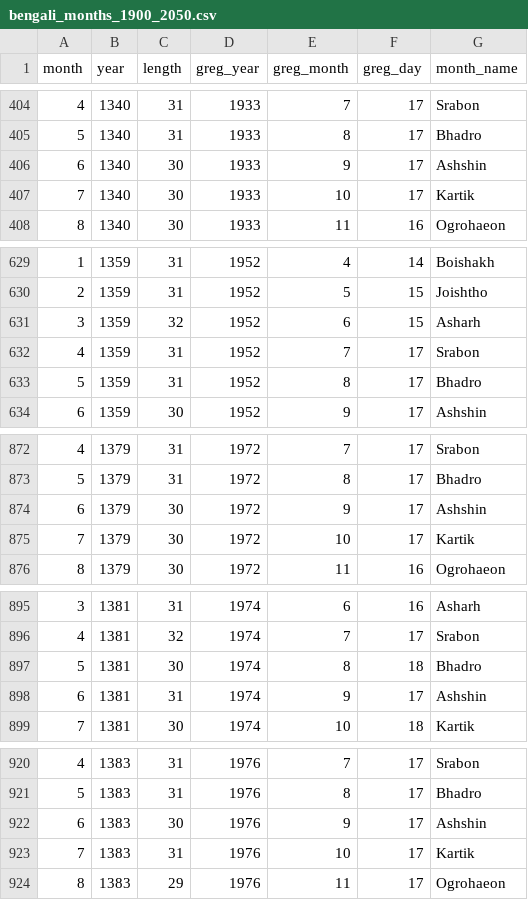
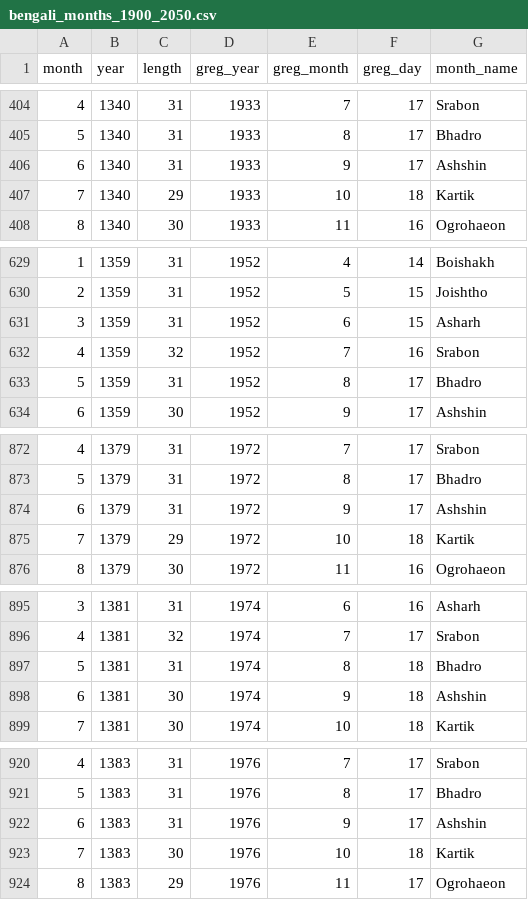
Before and after one commit to dra8an/hindu-calendar, a CSV file: validation/moshier/solar/bengali_months_1900_2050.csv, drawn as a sheet; only a part is shown, gaps mark what is left out; the diff covers the shown part only.

Commit message:
Fine tunning Bengali calendar

```diff
--- a/validation/moshier/solar/bengali_months_1900_2050.csv
+++ b/validation/moshier/solar/bengali_months_1900_2050.csv
@@ -405,4 +405,4 @@ month,year,length,greg_year,greg_month,greg_day,month_name
 5,1340,31,1933,8,17,Bhadro
-6,1340,30,1933,9,17,Ashshin
-7,1340,30,1933,10,17,Kartik
+6,1340,31,1933,9,17,Ashshin
+7,1340,29,1933,10,18,Kartik
 8,1340,30,1933,11,16,Ogrohaeon
@@ -630,4 +630,4 @@ month,year,length,greg_year,greg_month,greg_day,month_name
 2,1359,31,1952,5,15,Joishtho
-3,1359,32,1952,6,15,Asharh
-4,1359,31,1952,7,17,Srabon
+3,1359,31,1952,6,15,Asharh
+4,1359,32,1952,7,16,Srabon
 5,1359,31,1952,8,17,Bhadro
@@ -873,4 +873,4 @@ month,year,length,greg_year,greg_month,greg_day,month_name
 5,1379,31,1972,8,17,Bhadro
-6,1379,30,1972,9,17,Ashshin
-7,1379,30,1972,10,17,Kartik
+6,1379,31,1972,9,17,Ashshin
+7,1379,29,1972,10,18,Kartik
 8,1379,30,1972,11,16,Ogrohaeon
@@ -896,4 +896,4 @@ month,year,length,greg_year,greg_month,greg_day,month_name
 4,1381,32,1974,7,17,Srabon
-5,1381,30,1974,8,18,Bhadro
-6,1381,31,1974,9,17,Ashshin
+5,1381,31,1974,8,18,Bhadro
+6,1381,30,1974,9,18,Ashshin
 7,1381,30,1974,10,18,Kartik
@@ -921,4 +921,4 @@ month,year,length,greg_year,greg_month,greg_day,month_name
 5,1383,31,1976,8,17,Bhadro
-6,1383,30,1976,9,17,Ashshin
-7,1383,31,1976,10,17,Kartik
+6,1383,31,1976,9,17,Ashshin
+7,1383,30,1976,10,18,Kartik
 8,1383,29,1976,11,17,Ogrohaeon
```
Also changed, not shown: 6 edited cells elsewhere in this file, validation/se/solar/bengali_months_1900_2050.csv, 8 other files.
